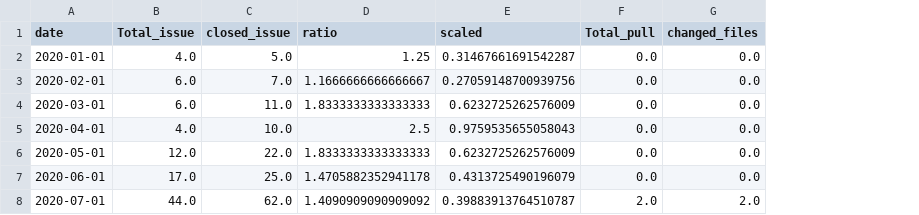
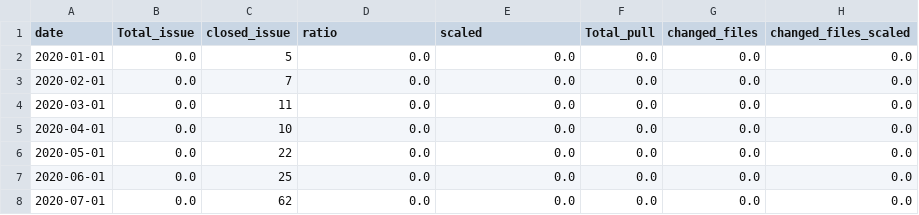
Before and after one commit to yeaminurr/GitHubDataViz, a CSV file: static/haystack/issue_pull_temp.csv, drawn as a sheet; only a part is shown; the diff covers the shown part only; the diff names each change by its address in the sheet, - before the commit and + after, or states it on an @@ line.

```diff
--- a/static/haystack/issue_pull_temp.csv
+++ b/static/haystack/issue_pull_temp.csv
+column H (changed_files_scaled), rows 2-8: all 0.0
-B2 (Total_issue): 4.0
+B2 (Total_issue): 0.0
-C2 (closed_issue): 5.0
+C2 (closed_issue): 5
-D2 (ratio): 1.25
+D2 (ratio): 0.0
-E2 (scaled): 0.31467661691542287
+E2 (scaled): 0.0
-B3:B4 (Total_issue): 6.0
+B3:B4 (Total_issue): 0.0
-C3 (closed_issue): 7.0
+C3 (closed_issue): 7
-D3 (ratio): 1.1666666666666667
+D3 (ratio): 0.0
-E3 (scaled): 0.27059148700939756
+E3 (scaled): 0.0
-C4 (closed_issue): 11.0
+C4 (closed_issue): 11
-D4 (ratio): 1.8333333333333333
+D4 (ratio): 0.0
-E4 (scaled): 0.6232725262576009
+E4 (scaled): 0.0
-B5 (Total_issue): 4.0
+B5 (Total_issue): 0.0
-C5 (closed_issue): 10.0
+C5 (closed_issue): 10
-D5 (ratio): 2.5
+D5 (ratio): 0.0
-E5 (scaled): 0.9759535655058043
+E5 (scaled): 0.0
-B6 (Total_issue): 12.0
+B6 (Total_issue): 0.0
-C6 (closed_issue): 22.0
+C6 (closed_issue): 22
-D6 (ratio): 1.8333333333333333
+D6 (ratio): 0.0
-E6 (scaled): 0.6232725262576009
+E6 (scaled): 0.0
-B7 (Total_issue): 17.0
+B7 (Total_issue): 0.0
-C7 (closed_issue): 25.0
+C7 (closed_issue): 25
-D7 (ratio): 1.4705882352941178
+D7 (ratio): 0.0
-E7 (scaled): 0.4313725490196079
+E7 (scaled): 0.0
-B8 (Total_issue): 44.0
+B8 (Total_issue): 0.0
-C8 (closed_issue): 62.0
+C8 (closed_issue): 62
-D8 (ratio): 1.4090909090909092
+D8 (ratio): 0.0
-E8 (scaled): 0.39883913764510787
+E8 (scaled): 0.0
-F8 (Total_pull): 2.0
+F8 (Total_pull): 0.0
-G8 (changed_files): 2.0
+G8 (changed_files): 0.0
```
Also changed, not shown: 1 removed row and 157 edited cells elsewhere in this file, static/git/issue_pull-react.csv, static/git/user_catcopy.csv, 7 other files.
